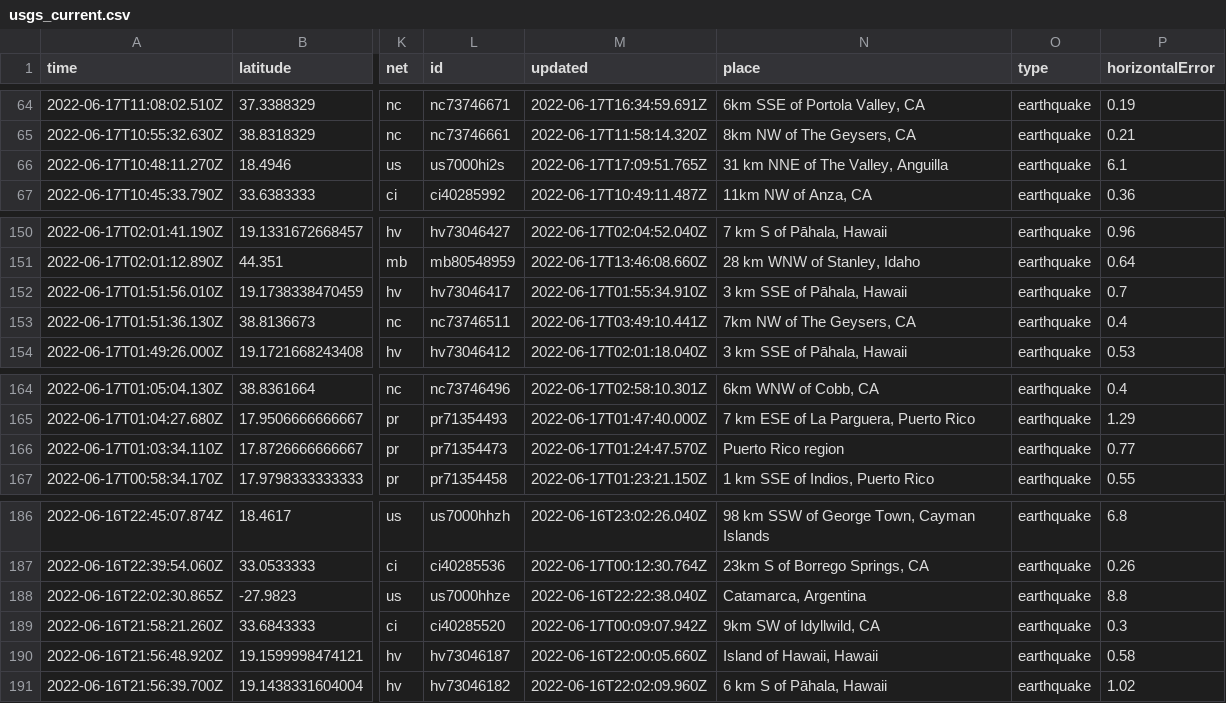
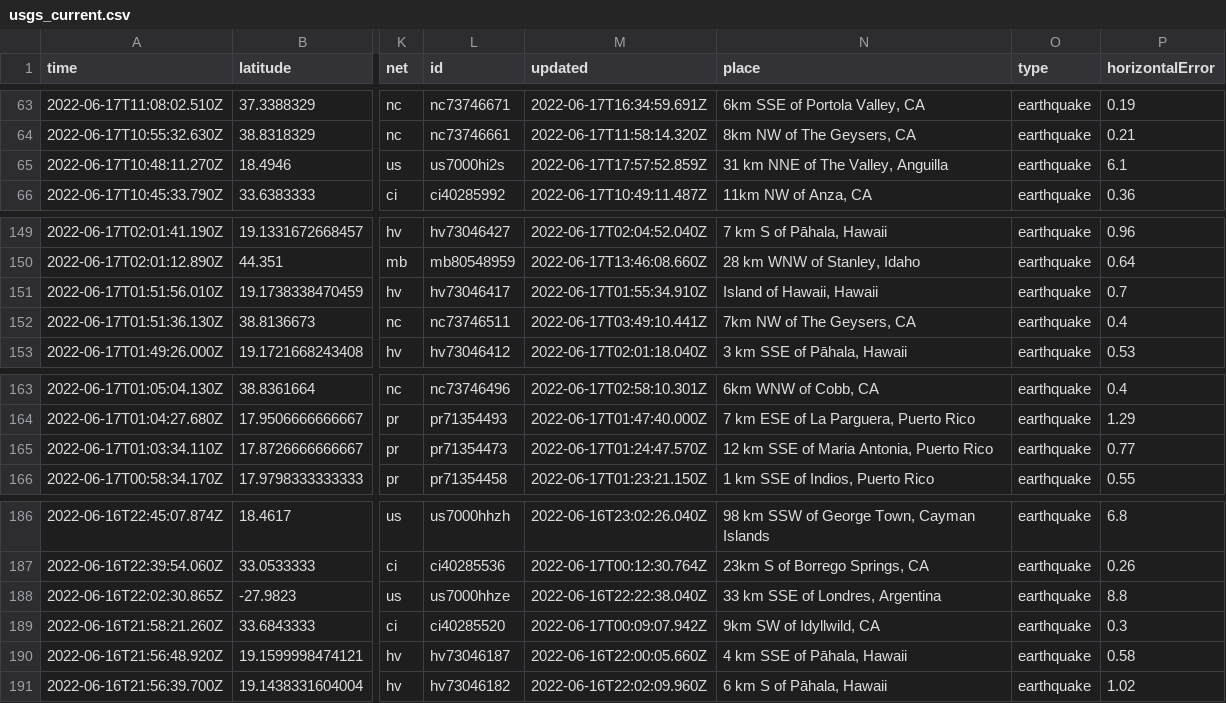
Before and after one commit to jemmastephenson/my-data-robot, a CSV file: usgs_current.csv, drawn as a sheet; only a part is shown, gaps mark what is left out; addresses are those after the commit; the diff covers the shown part only; the diff names each change by its address in the sheet, - before the commit and + after, or states it on an @@ line.

```diff
--- a/usgs_current.csv
+++ b/usgs_current.csv
-M65 (updated): 2022-06-17T17:09:51.765Z
+M65 (updated): 2022-06-17T17:57:52.859Z
-N151 (place): 3 km SSE of Pāhala, Hawaii
+N151 (place): Island of Hawaii, Hawaii
-N165 (place): Puerto Rico region
+N165 (place): 12 km SSE of Maria Antonia, Puerto Rico
-N188 (place): Catamarca, Argentina
+N188 (place): 33 km SSE of Londres, Argentina
-N190 (place): Island of Hawaii, Hawaii
+N190 (place): 4 km SSE of Pāhala, Hawaii
```
Also changed, not shown: 1 added row, 5 removed rows and 4 edited cells elsewhere in this file.
